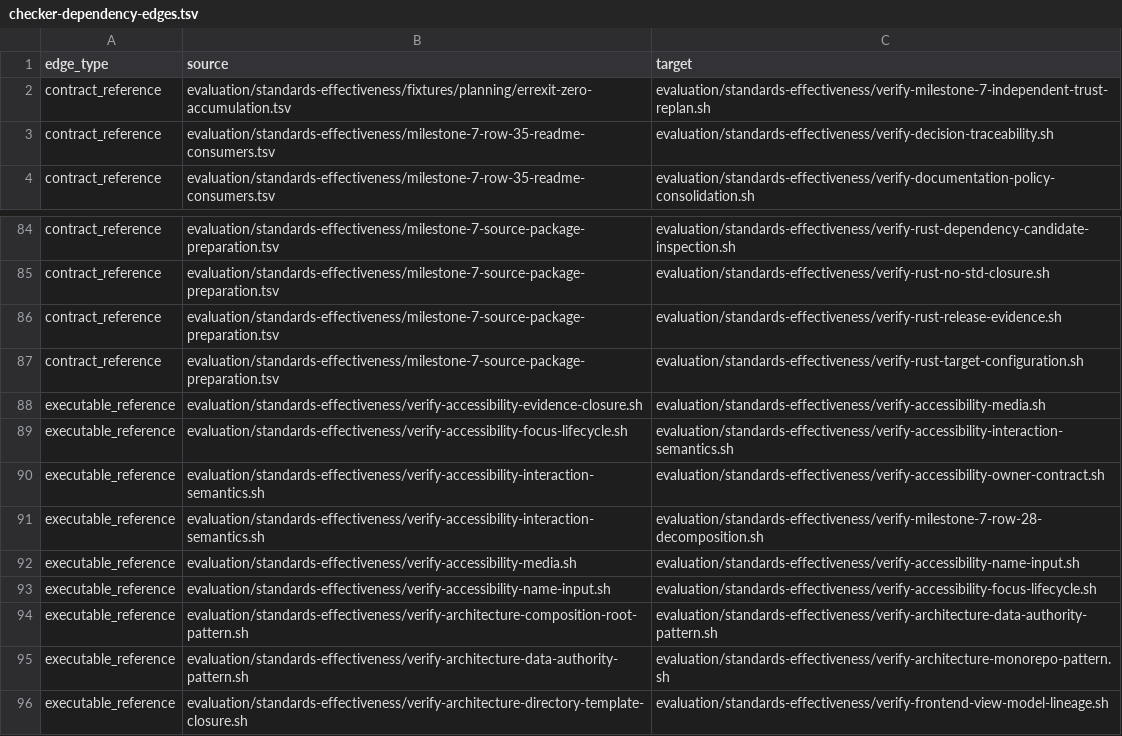
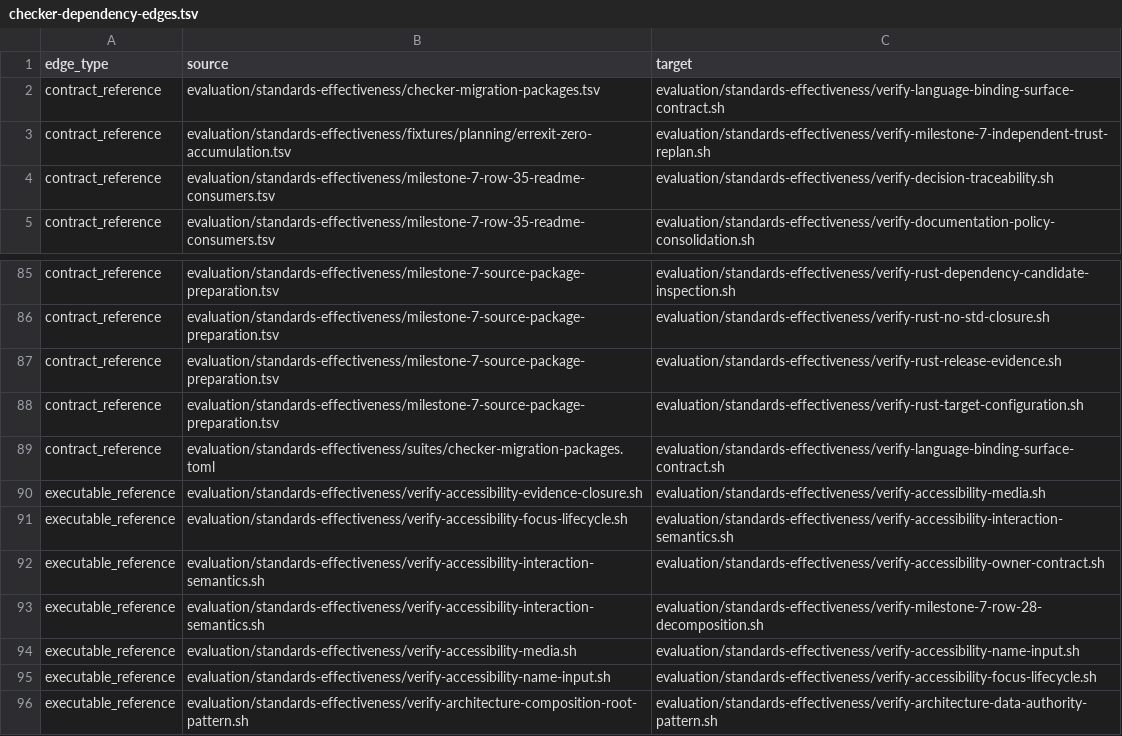
Before and after one commit to MrScripty/Coding-Standards, a TSV file: evaluation/standards-effectiveness/generated/checker-dependency-edges.tsv, drawn as a sheet; only a part is shown, gaps mark what is left out; the shorter side is filled out with more unchanged rows; the diff names each change by its address in the sheet, - before the commit and + after, or states it on an @@ line.

Commit message:
docs(verification): admit first decision package
Establish machine-checked migration-package authority and admit only the inbound-free Language Binding Surface Contract component. Record the cross-owner decision-helper closure and its exact no-wrapper implementation contract.

```diff
--- a/evaluation/standards-effectiveness/generated/checker-dependency-edges.tsv
+++ b/evaluation/standards-effectiveness/generated/checker-dependency-edges.tsv
+row 2: contract_reference | evaluation/standards-effectiveness/checker-migration-packages.tsv | evaluation/standards-effectiveness/verify-language-binding-surface-contract.sh
+row 89: contract_reference | evaluation/standards-effectiveness/suites/checker-migration-packages.toml | evaluation/standards-effectiveness/verify-language-binding-surface-contract.sh
```
Also changed, not shown: evaluation/standards-effectiveness/generated/checker-dependency-components.tsv, evaluation/standards-effectiveness/generated/checker-dependency-nodes.tsv, 9 other files.
